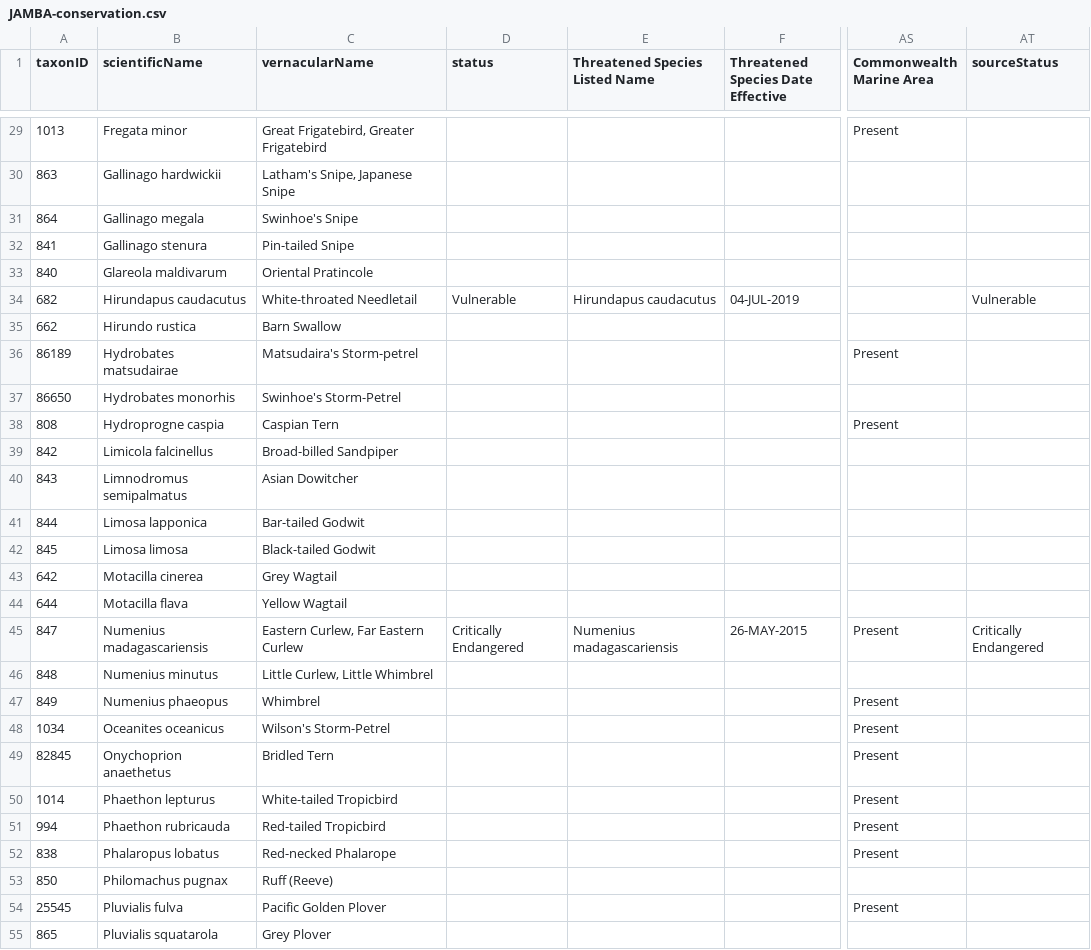
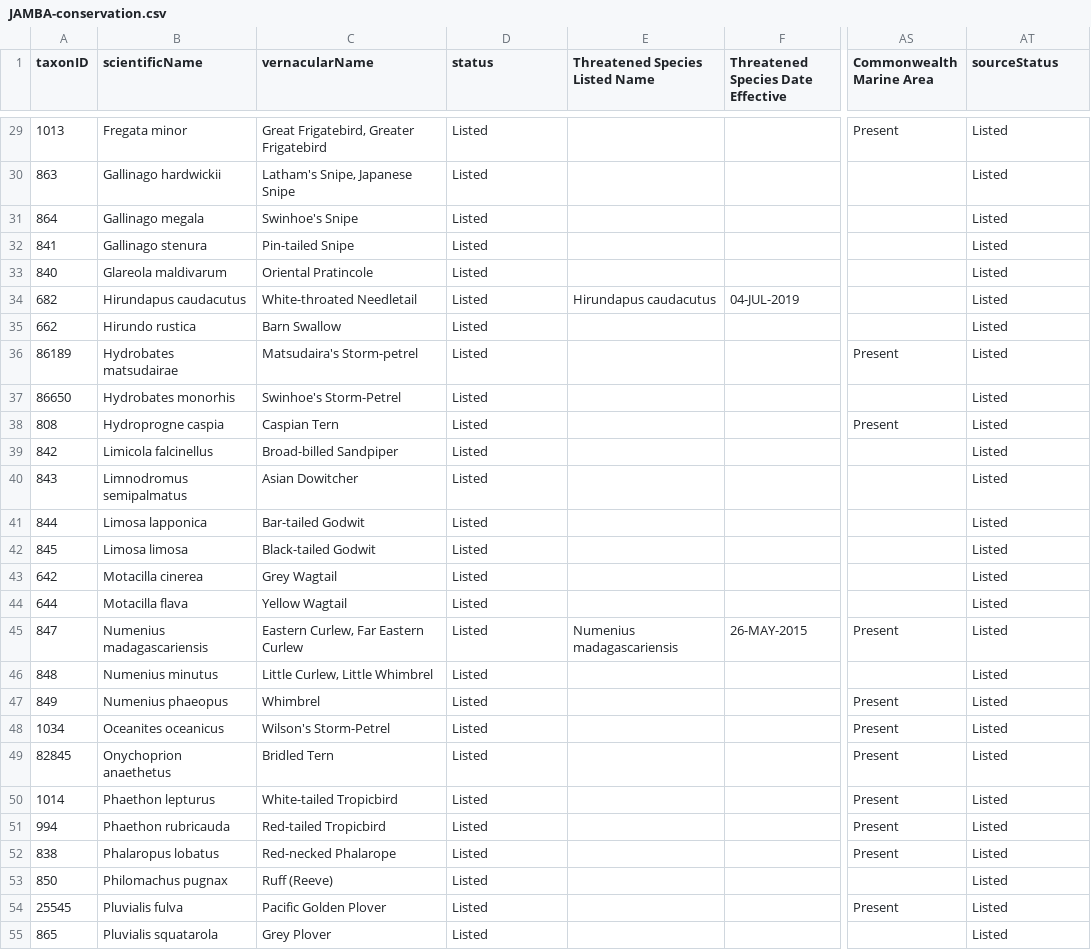
Before and after one commit to AtlasOfLivingAustralia/authoritative-lists, a CSV file: current-lists/conservation-lists/JAMBA-conservation.csv, drawn as a sheet; only a part is shown, gaps mark what is left out; the diff covers the shown part only; the diff names each change by its address in the sheet, - before the commit and + after, or states it on an @@ line.

Commit message:
update statuses on migratory birds international agreements to Listed

```diff
--- a/current-lists/conservation-lists/JAMBA-conservation.csv
+++ b/current-lists/conservation-lists/JAMBA-conservation.csv
-D29:D33 (status): (empty)
+D29:D33 (status): Listed
-AT29:AT33 (sourceStatus): (empty)
+AT29:AT33 (sourceStatus): Listed
-D34 (status): Vulnerable
+D34 (status): Listed
-AT34 (sourceStatus): Vulnerable
+AT34 (sourceStatus): Listed
-D35:D44 (status): (empty)
+D35:D44 (status): Listed
-AT35:AT44 (sourceStatus): (empty)
+AT35:AT44 (sourceStatus): Listed
-D45 (status): Critically Endangered
+D45 (status): Listed
-AT45 (sourceStatus): Critically Endangered
+AT45 (sourceStatus): Listed
-D46:D55 (status): (empty)
+D46:D55 (status): Listed
-AT46:AT55 (sourceStatus): (empty)
+AT46:AT55 (sourceStatus): Listed
```
Also changed, not shown: 94 edited cells elsewhere in this file, current-lists/conservation-lists/BONN-conservation.csv, current-lists/conservation-lists/CAMBA-conservation.csv, 2 other files.
